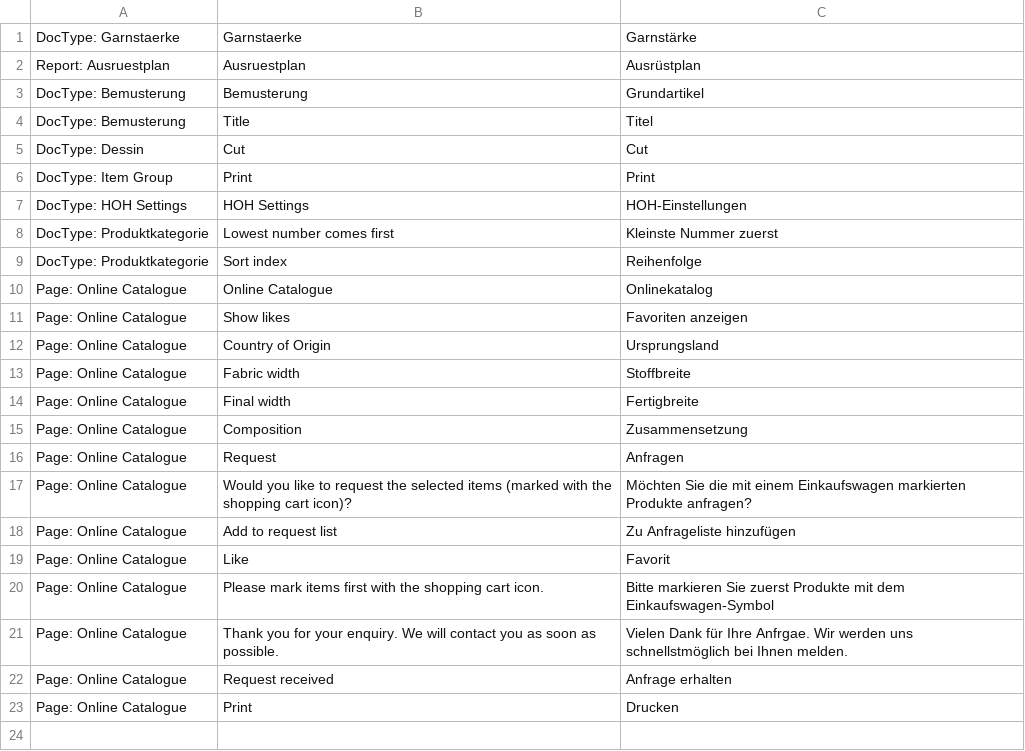
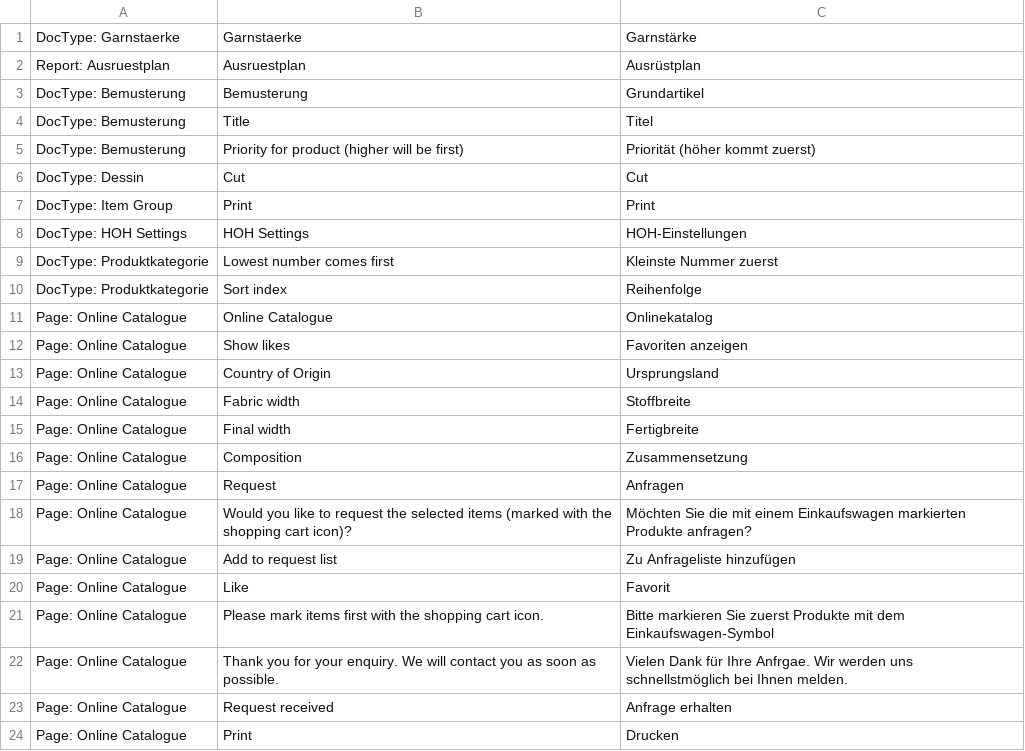
Before and after one commit to libracore/hoh, a CSV file: hoh/translations/de.csv, drawn as a sheet.

```diff
--- a/hoh/translations/de.csv
+++ b/hoh/translations/de.csv
@@ -4,2 +4,3 @@ DocType: Bemusterung,Bemusterung,Grundartikel
 DocType: Bemusterung,Title,Titel
+DocType: Bemusterung,Priority for product (higher will be first),Priorität (höher kommt zuerst)
 DocType: Dessin,Cut,Cut
```
Also changed, not shown: 2 other files.
